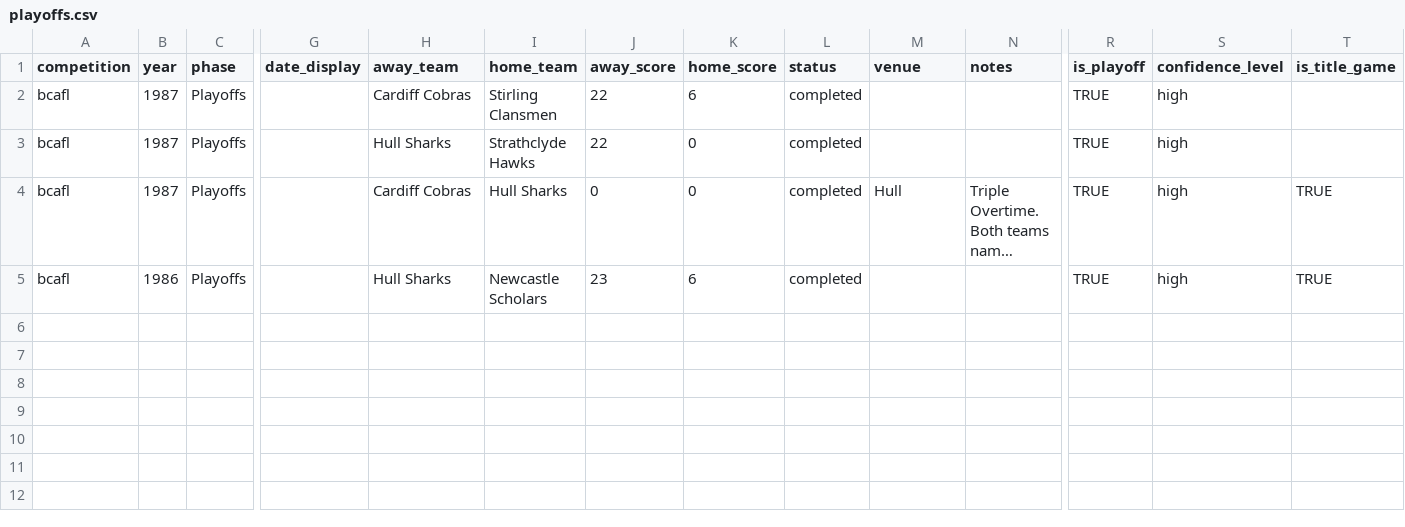
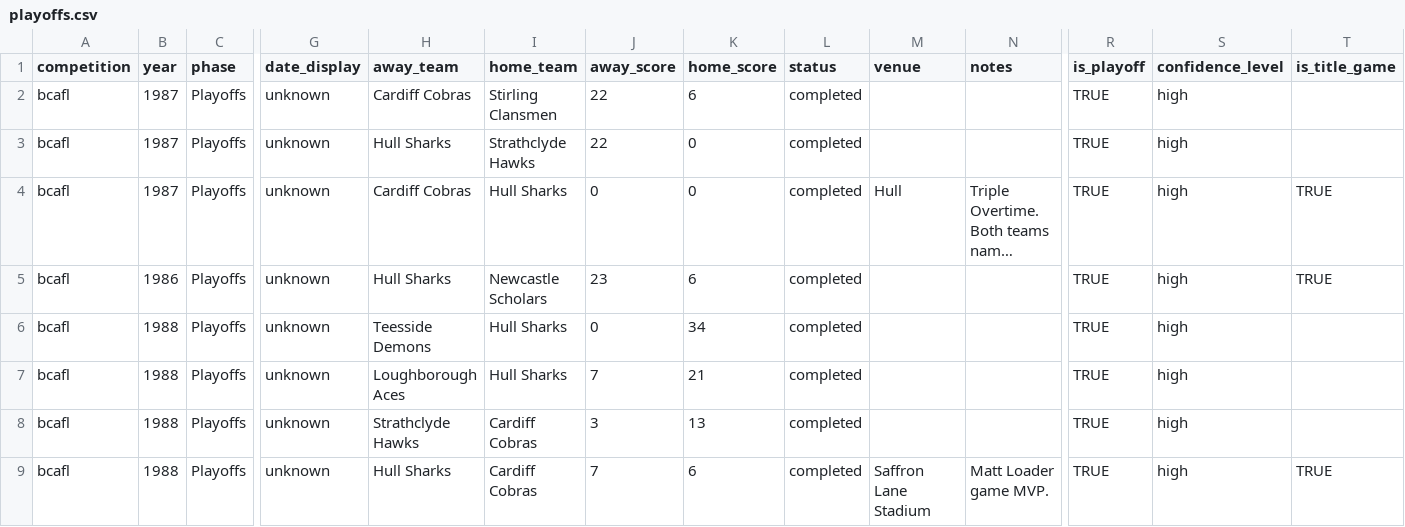
Before and after one commit to brynprice/uk-american-football, a CSV file: data/playoffs.csv, drawn as a sheet; only a part is shown, gaps mark what is left out; long unchanged cells end in …; rows hold the shown columns only; the diff names each change by its address in the sheet, - before the commit and + after, or states it on an @@ line.

Commit message:
feat: explicit playoff rounds parsing and display

```diff
--- a/data/playoffs.csv
+++ b/data/playoffs.csv
-G2:G5 (date_display): (empty)
+G2:G5 (date_display): unknown
+row 6: bcafl | 1988 | Playoffs | unknown | Teesside Demons | Hull Sharks | 0 | 34 | completed |  |  | TRUE | high
+row 7: bcafl | 1988 | Playoffs | unknown | Loughborough Aces | Hull Sharks | 7 | 21 | completed |  |  | TRUE | high
+row 8: bcafl | 1988 | Playoffs | unknown | Strathclyde Hawks | Cardiff Cobras | 3 | 13 | completed |  |  | TRUE | high
+row 9: bcafl | 1988 | Playoffs | unknown | Hull Sharks | Cardiff Cobras | 7 | 6 | completed | Saffron Lane Stadium | Matt Loader game MVP. | TRUE | high | TRUE
```
Also changed, not shown: data/phases.csv, 10 other files.
